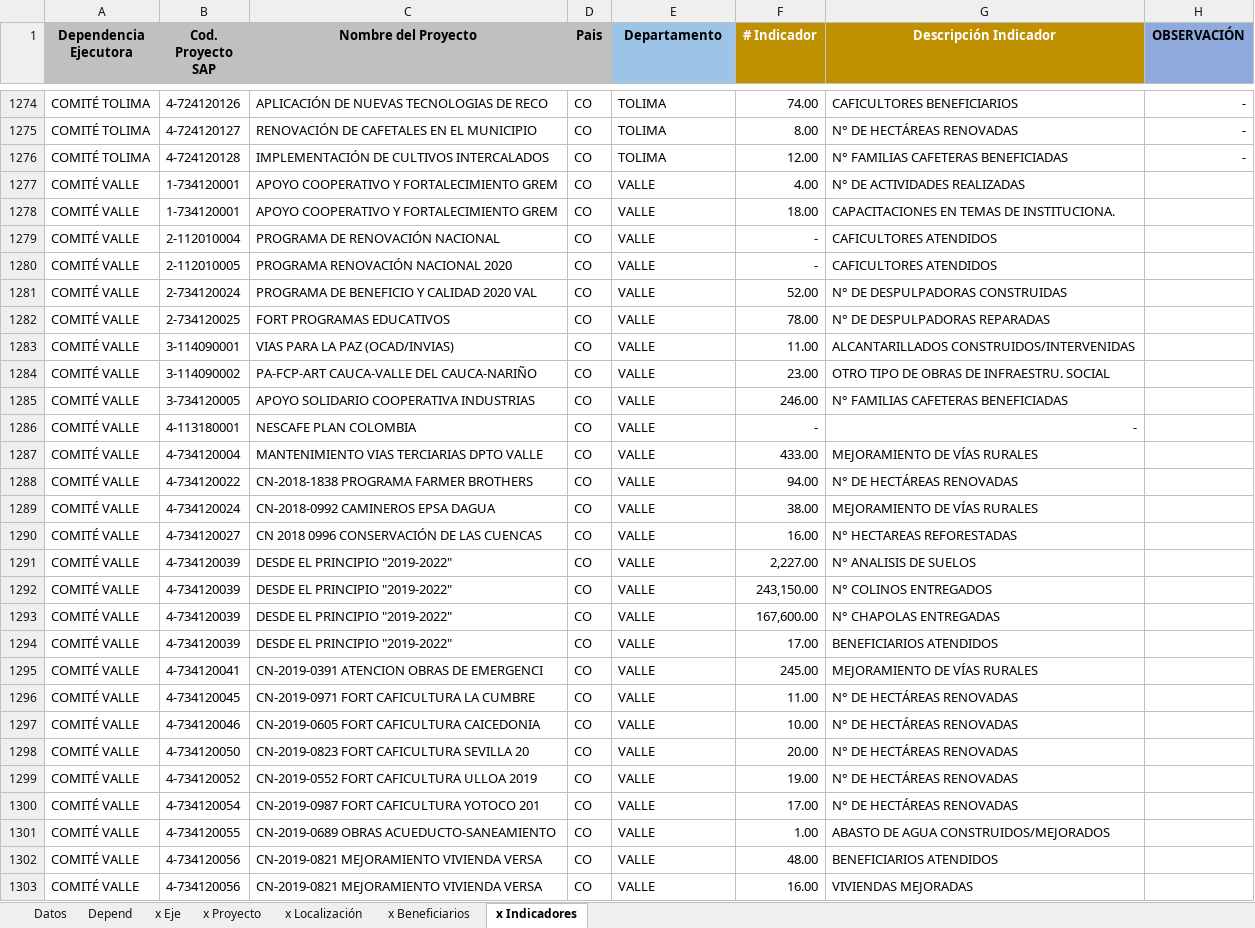
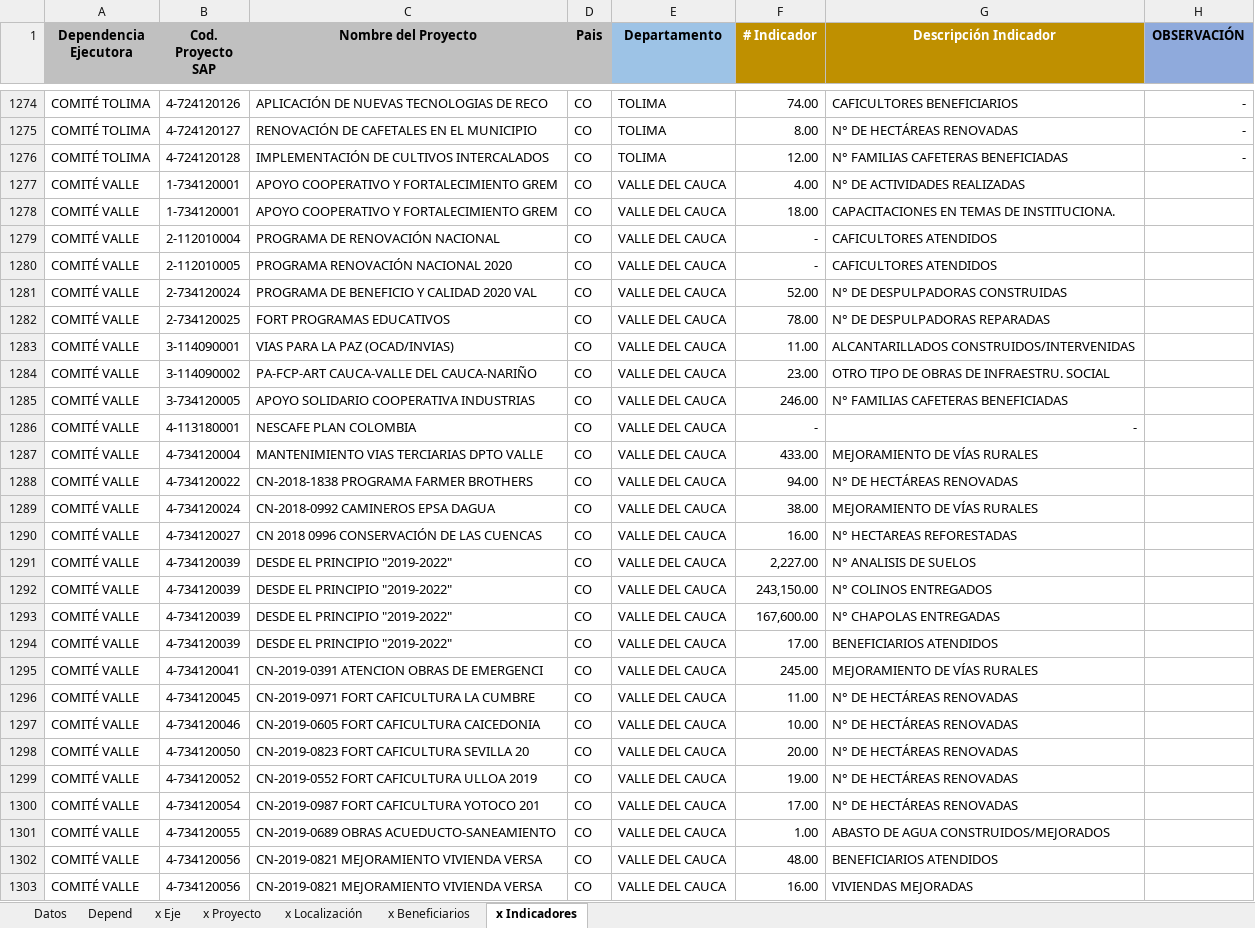
Before and after one commit to Desarrollo-zeros/new-map, an Excel workbook: Api/uploads/PlantillaMapa_PaginaWeb2020.xlsx, sheet x Indicadores, drawn as a sheet; only a part is shown, gaps mark what is left out; values as stored, in another font and other column widths than the file's, no borders; conditional formats not drawn; the diff covers the shown part only; the diff names each change by its address in the sheet, - before the commit and + after, or states it on an @@ line.

```diff
--- a/Api/uploads/PlantillaMapa_PaginaWeb2020.xlsx (sheet x Indicadores)
+++ b/Api/uploads/PlantillaMapa_PaginaWeb2020.xlsx (sheet x Indicadores)
-E1277:E1303 (Departamento): VALLE
+E1277:E1303 (Departamento): VALLE DEL CAUCA
```
Also changed, not shown: 105 edited cells elsewhere in this sheet, sheet x Localización, sheet x Eje, sheet x Beneficiarios, sheet x Proyecto, hidden cells, 26 other files.
